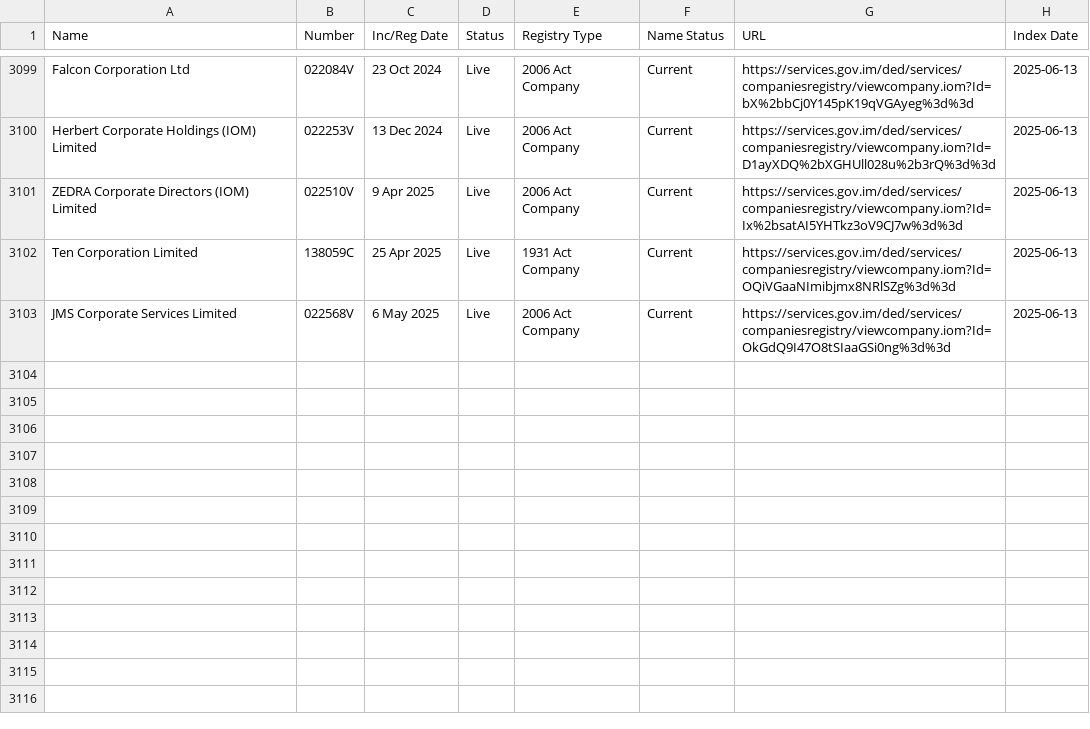
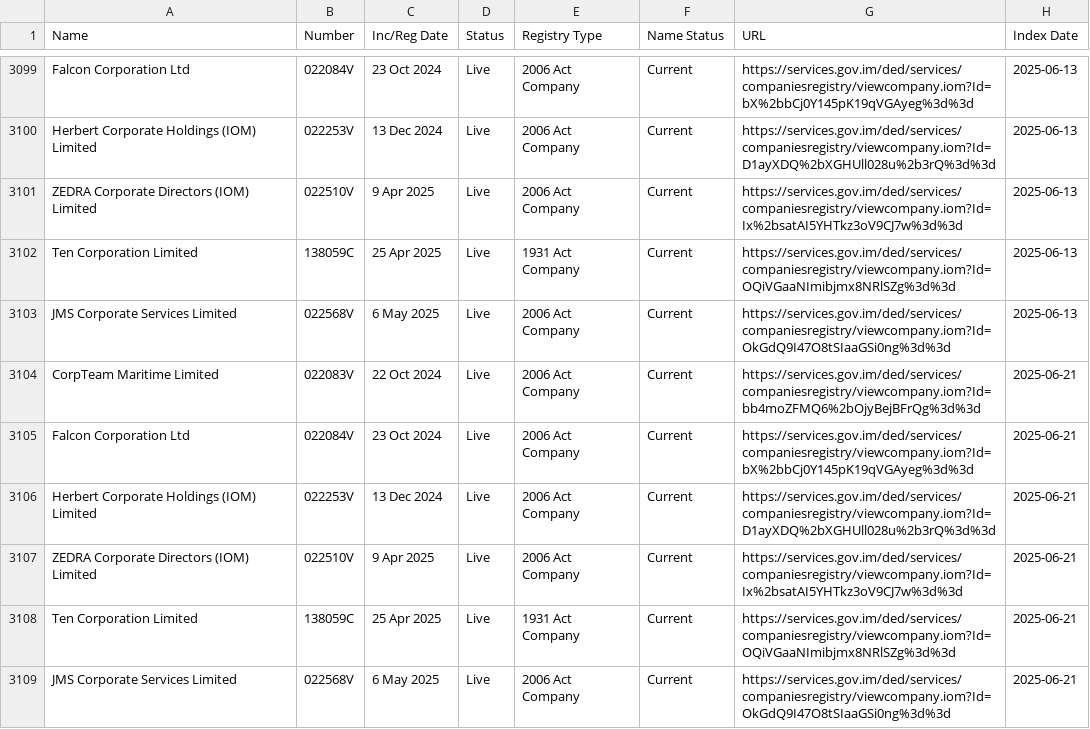
Before and after one commit to dankarran/isleofman-opendata, a CSV file: data/gov.im/companies/sources/search/names/CORP.csv, drawn as a sheet; only a part is shown, gaps mark what is left out; the diff names each change by its address in the sheet, - before the commit and + after, or states it on an @@ line.

```diff
--- a/data/gov.im/companies/sources/search/names/CORP.csv
+++ b/data/gov.im/companies/sources/search/names/CORP.csv
+row 3104: CorpTeam Maritime Limited | 022083V | 22 Oct 2024 | Live | 2006 Act Company | Current | https://services.gov.im/ded/services/companiesregistry/viewcompany.iom?Id=bb4moZFMQ6%2bOjyBejBFrQg%3d%3d | 2025-06-21
+row 3105: Falcon Corporation Ltd | 022084V | 23 Oct 2024 | Live | 2006 Act Company | Current | https://services.gov.im/ded/services/companiesregistry/viewcompany.iom?Id=bX%2bbCj0Y145pK19qVGAyeg%3d%3d | 2025-06-21
+row 3106: Herbert Corporate Holdings (IOM) Limited | 022253V | 13 Dec 2024 | Live | 2006 Act Company | Current | https://services.gov.im/ded/services/companiesregistry/viewcompany.iom?Id=D1ayXDQ%2bXGHUll028u%2b3rQ%3d%3d | 2025-06-21
+row 3107: ZEDRA Corporate Directors (IOM) Limited | 022510V | 9 Apr 2025 | Live | 2006 Act Company | Current | https://services.gov.im/ded/services/companiesregistry/viewcompany.iom?Id=Ix%2bsatAI5YHTkz3oV9CJ7w%3d%3d | 2025-06-21
+row 3108: Ten Corporation Limited | 138059C | 25 Apr 2025 | Live | 1931 Act Company | Current | https://services.gov.im/ded/services/companiesregistry/viewcompany.iom?Id=OQiVGaaNImibjmx8NRlSZg%3d%3d | 2025-06-21
+row 3109: JMS Corporate Services Limited | 022568V | 6 May 2025 | Live | 2006 Act Company | Current | https://services.gov.im/ded/services/companiesregistry/viewcompany.iom?Id=OkGdQ9I47O8tSIaaGSi0ng%3d%3d | 2025-06-21
```
Also changed, not shown: data/gov.im/companies/outputs/registries.csv, data/gov.im/companies/sources/search/names/FOUNDATION.csv, 10 other files.
